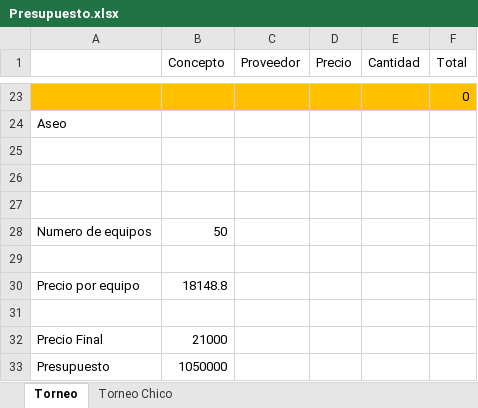
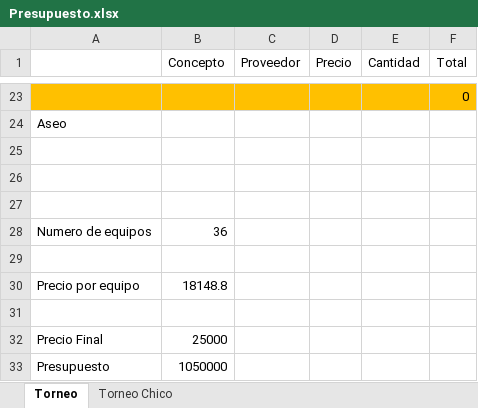
Before and after one commit to Zanfor/dackcl, an Excel workbook: Mundial/Presupuesto.xlsx, sheet Torneo, drawn as a sheet; only a part is shown, gaps mark what is left out; values as stored, in another font and other column widths than the file's, no borders; the diff names each change by its address in the sheet, - before the commit and + after, or states it on an @@ line.

```diff
--- a/Mundial/Presupuesto.xlsx (sheet Torneo)
+++ b/Mundial/Presupuesto.xlsx (sheet Torneo)
-B28 (Concepto): 50
+B28 (Concepto): 36
-B32 (Concepto): 21000
+B32 (Concepto): 25000
```
Also changed, not shown: Mundial/Participantes.xlsx, 10 other files.
